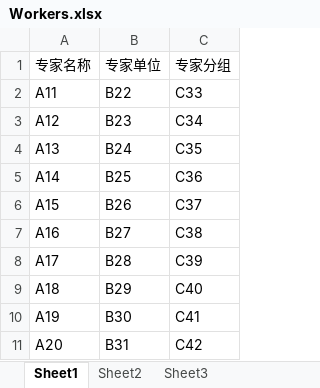
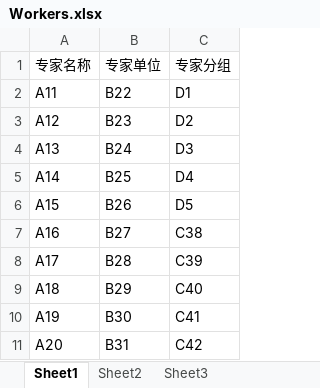
Before and after one commit to wcss2010/ProjectDiff, an Excel workbook: Docs/Workers.xlsx, sheet Sheet1, drawn as a sheet; values as stored, in another font and other column widths than the file's, no borders; the diff names each change by its address in the sheet, - before the commit and + after, or states it on an @@ line.

Commit message:
..

```diff
--- a/Docs/Workers.xlsx (sheet Sheet1)
+++ b/Docs/Workers.xlsx (sheet Sheet1)
-C2: C33
+C2: D1
-C3: C34
+C3: D2
-C4: C35
+C4: D3
-C5: C36
+C5: D4
-C6: C37
+C6: D5
```
